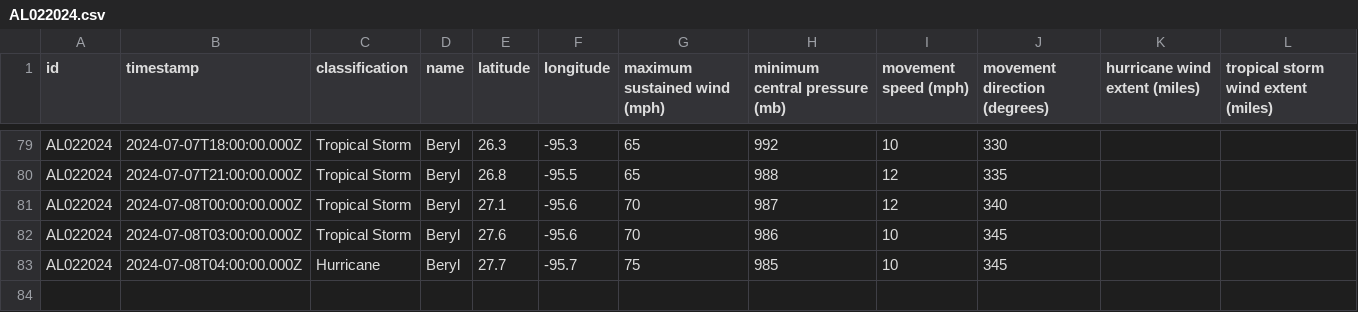
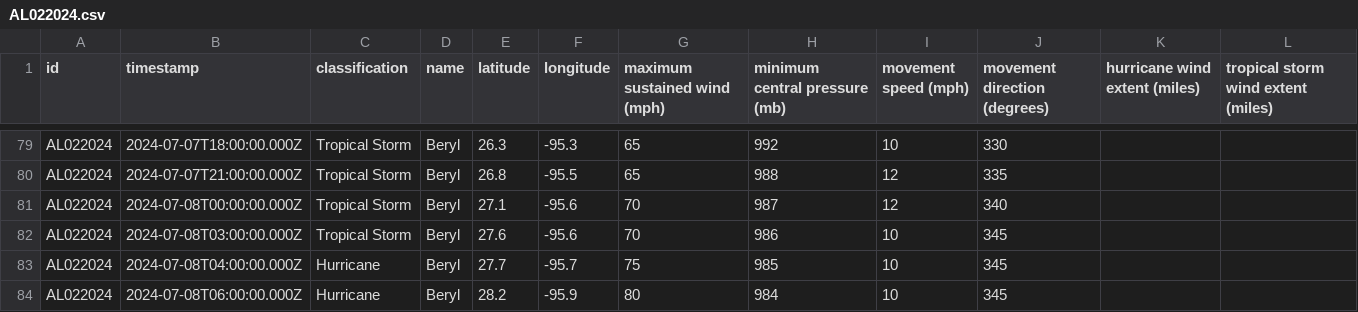
Before and after one commit to mgwalker/atlantic-hurricanes, a CSV file: data/csv/AL022024.csv, drawn as a sheet; only a part is shown, gaps mark what is left out.

```diff
--- a/data/csv/AL022024.csv
+++ b/data/csv/AL022024.csv
@@ -83 +83,2 @@ AL022024,2024-07-08T03:00:00.000Z,Tropical Storm,Beryl,27.6,-95.6,70,986,10,345,
 AL022024,2024-07-08T04:00:00.000Z,Hurricane,Beryl,27.7,-95.7,75,985,10,345,,
+AL022024,2024-07-08T06:00:00.000Z,Hurricane,Beryl,28.2,-95.9,80,984,10,345,,
```
Also changed, not shown: 6 other files.
